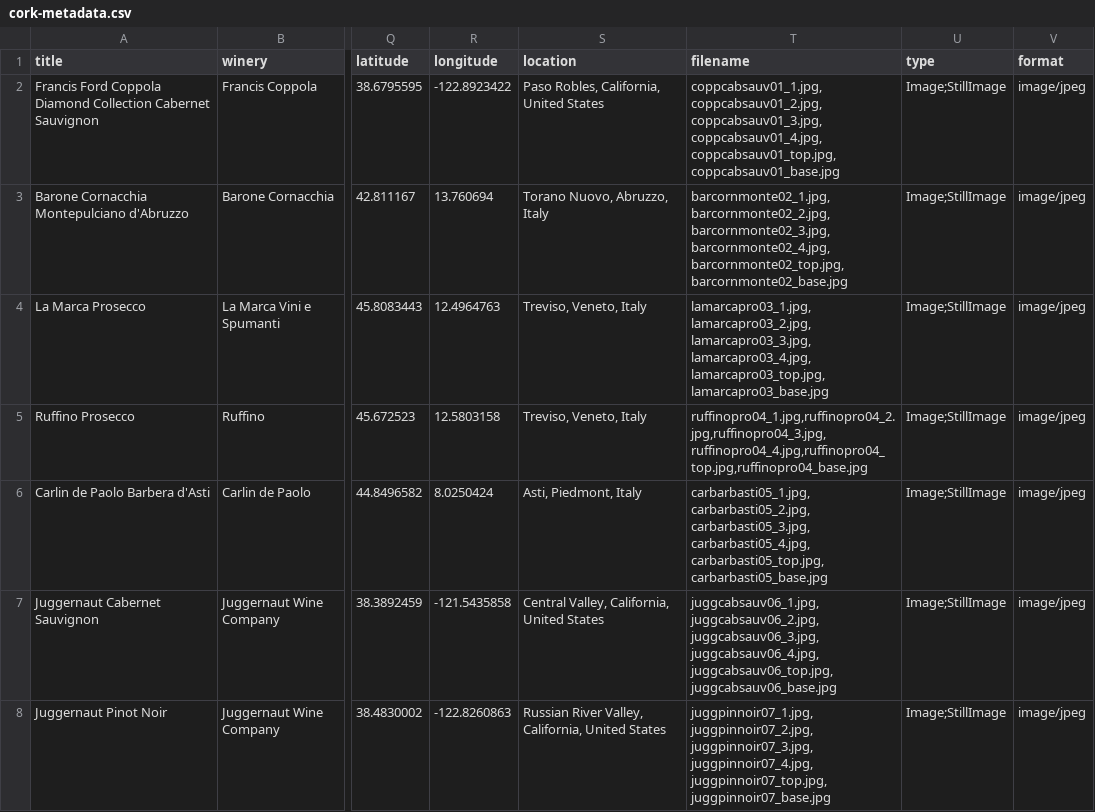
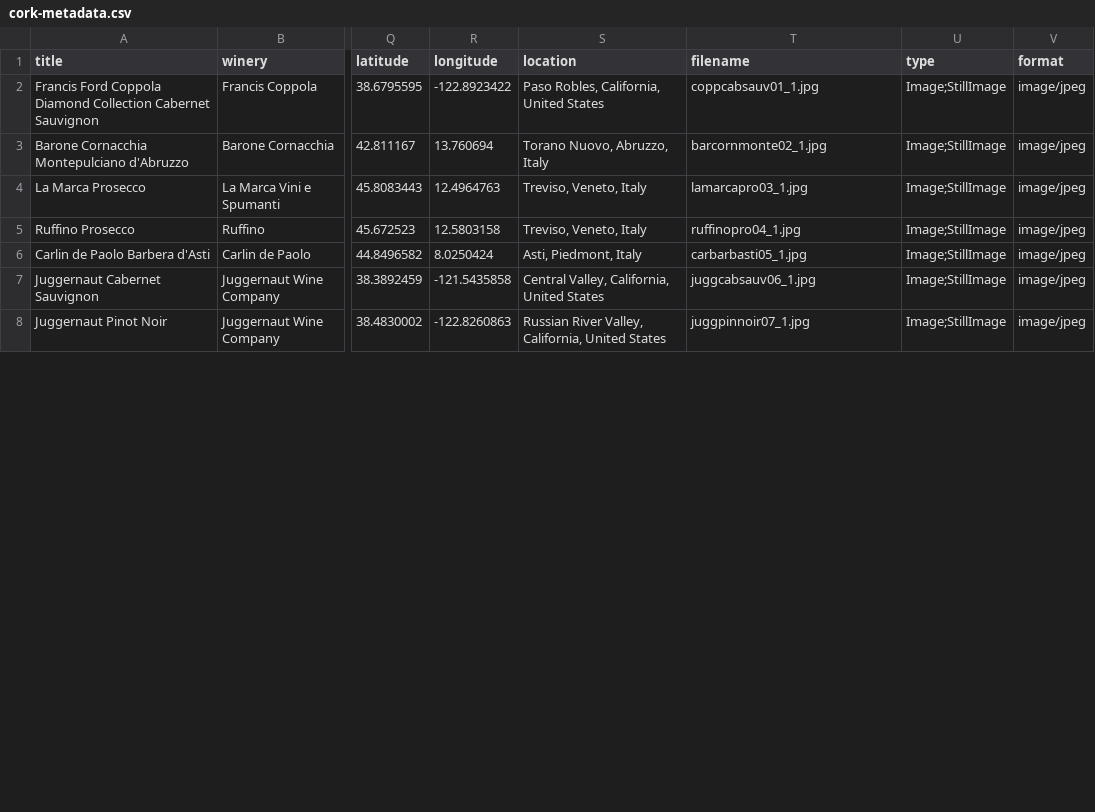
Before and after one commit to SethCope96/Put-A-Cork-In-It, a CSV file: _data/cork-metadata.csv, drawn as a sheet; only a part is shown, gaps mark what is left out; the diff covers the shown part only; the diff names each change by its address in the sheet, - before the commit and + after, or states it on an @@ line.

Commit message:
Update cork-metadata.csv

```diff
--- a/_data/cork-metadata.csv
+++ b/_data/cork-metadata.csv
-T2 (filename): coppcabsauv01_1.jpg,coppcabsauv01_2.jpg,coppcabsauv01_3.jpg,coppcabsauv01_4.jpg,coppcabsauv01_top.jpg,coppcabsauv01_base.jpg
+T2 (filename): coppcabsauv01_1.jpg
-T3 (filename): barcornmonte02_1.jpg,barcornmonte02_2.jpg,barcornmonte02_3.jpg,barcornmonte02_4.jpg,barcornmonte02_top.jpg,barcornmonte02_base.jpg
+T3 (filename): barcornmonte02_1.jpg
-T4 (filename): lamarcapro03_1.jpg,lamarcapro03_2.jpg,lamarcapro03_3.jpg,lamarcapro03_4.jpg,lamarcapro03_top.jpg,lamarcapro03_base.jpg
+T4 (filename): lamarcapro03_1.jpg
-T5 (filename): ruffinopro04_1.jpg,ruffinopro04_2.jpg,ruffinopro04_3.jpg,ruffinopro04_4.jpg,ruffinopro04_top.jpg,ruffinopro04_base.jpg
+T5 (filename): ruffinopro04_1.jpg
-T6 (filename): carbarbasti05_1.jpg,carbarbasti05_2.jpg,carbarbasti05_3.jpg,carbarbasti05_4.jpg,carbarbasti05_top.jpg,carbarbasti05_base.jpg
+T6 (filename): carbarbasti05_1.jpg
-T7 (filename): juggcabsauv06_1.jpg,juggcabsauv06_2.jpg,juggcabsauv06_3.jpg,juggcabsauv06_4.jpg,juggcabsauv06_top.jpg,juggcabsauv06_base.jpg
+T7 (filename): juggcabsauv06_1.jpg
-T8 (filename): juggpinnoir07_1.jpg,juggpinnoir07_2.jpg,juggpinnoir07_3.jpg,juggpinnoir07_4.jpg,juggpinnoir07_top.jpg,juggpinnoir07_base.jpg
+T8 (filename): juggpinnoir07_1.jpg
```
Also changed, not shown: 22 edited cells elsewhere in this file.
